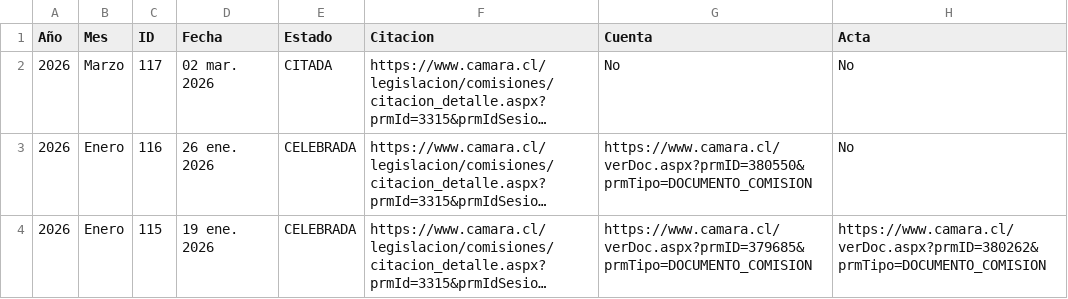
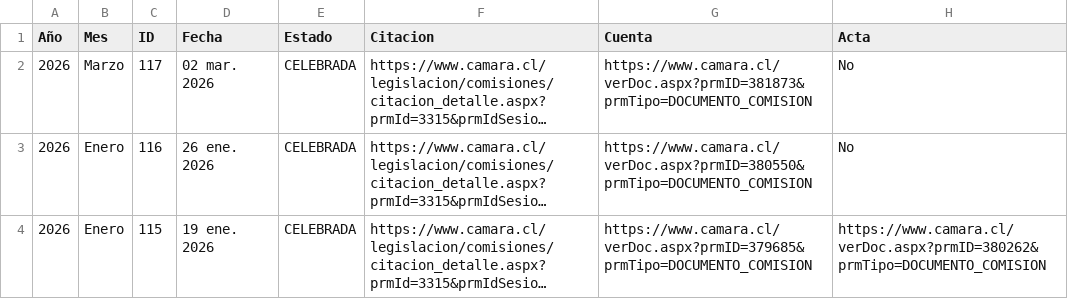
Before and after one commit to Panchetos69/Observatorio-Politico-V1, a CSV file: REPO_V40_HISTORIAL_COMPLETO_V2/Permanentes/Familia/historial.csv, drawn as a sheet; only a part is shown; long unchanged cells end in …; the diff names each change by its address in the sheet, - before the commit and + after, or states it on an @@ line.

```diff
--- a/REPO_V40_HISTORIAL_COMPLETO_V2/Permanentes/Familia/historial.csv
+++ b/REPO_V40_HISTORIAL_COMPLETO_V2/Permanentes/Familia/historial.csv
-E2 (Estado): CITADA
+E2 (Estado): CELEBRADA
-G2 (Cuenta): No
+G2 (Cuenta): https://www.camara.cl/verDoc.aspx?prmID=381873&prmTipo=DOCUMENTO_COMISION
```
Also changed, not shown: REPO_V40_HISTORIAL_COMPLETO_V2/Otras/Control del Sistema de Inteligencia del Estado/historial.csv, REPO_V40_HISTORIAL_COMPLETO_V2/Permanentes/Desarrollo Social, Superación de la Pobreza y Planificación/historial.csv, 5 other files.
